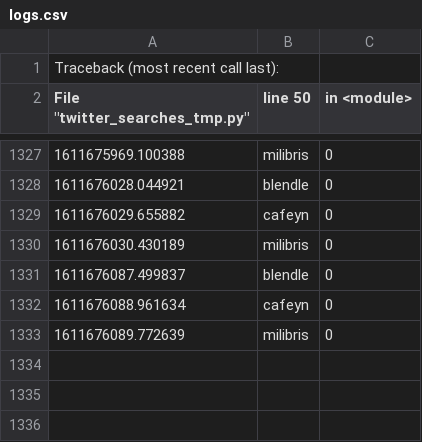
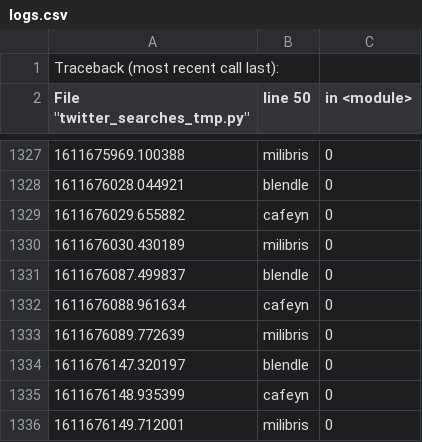
Before and after one commit to arno12/twitter, a CSV file: logs/logs.csv, drawn as a sheet; only a part is shown, gaps mark what is left out; the diff names each change by its address in the sheet, - before the commit and + after, or states it on an @@ line.

Commit message:
latest changes

```diff
--- a/logs/logs.csv
+++ b/logs/logs.csv
+row 1334: 1611676147.320197 | blendle | 0
+row 1335: 1611676148.935399 | cafeyn | 0
+row 1336: 1611676149.712001 | milibris | 0
```
